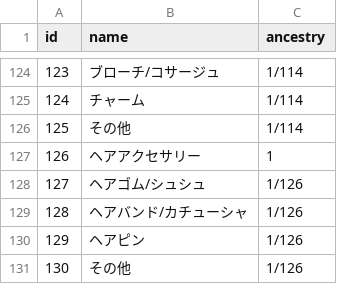
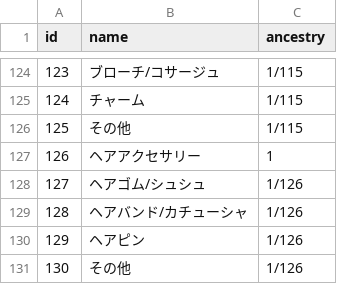
Before and after one commit to yuta-enomoto/freemarket_sample_68d, a CSV file: db/sample_data/categories.csv, drawn as a sheet; only a part is shown, gaps mark what is left out; the diff covers the shown part only.

```diff
--- a/db/sample_data/categories.csv
+++ b/db/sample_data/categories.csv
@@ -124,4 +124,4 @@ id,name,ancestry
-123,ブローチ/コサージュ,1/114
-124,チャーム,1/114
-125,その他,1/114
+123,ブローチ/コサージュ,1/115
+124,チャーム,1/115
+125,その他,1/115
 126,ヘアアクセサリー,1
```
Also changed, not shown: 26 edited cells elsewhere in this file, 9 other files.
